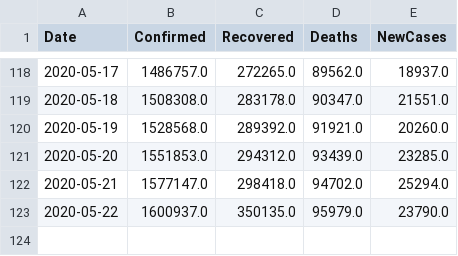
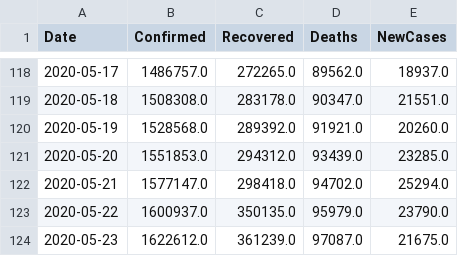
Before and after one commit to vitale232/COVID-19-Plots, a CSV file: output/CSVs/usa_new_cases.csv, drawn as a sheet; only a part is shown, gaps mark what is left out; the diff names each change by its address in the sheet, - before the commit and + after, or states it on an @@ line.

```diff
--- a/output/CSVs/usa_new_cases.csv
+++ b/output/CSVs/usa_new_cases.csv
+row 124: 2020-05-23 | 1622612.0 | 361239.0 | 97087.0 | 21675.0
```
Also changed, not shown: output/CSVs/countries_new_cases.csv, output/CSVs/states_new_cases.csv, 17 other files.
